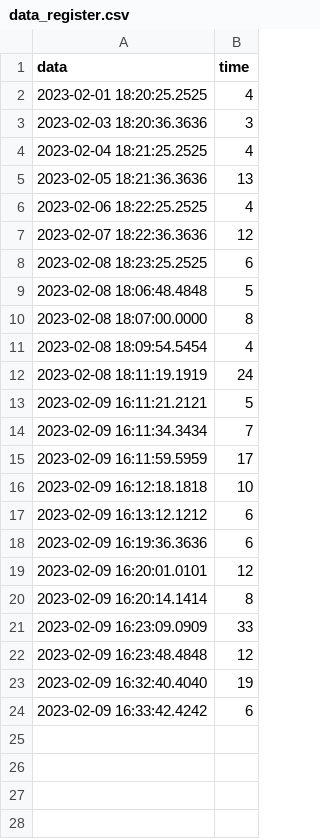
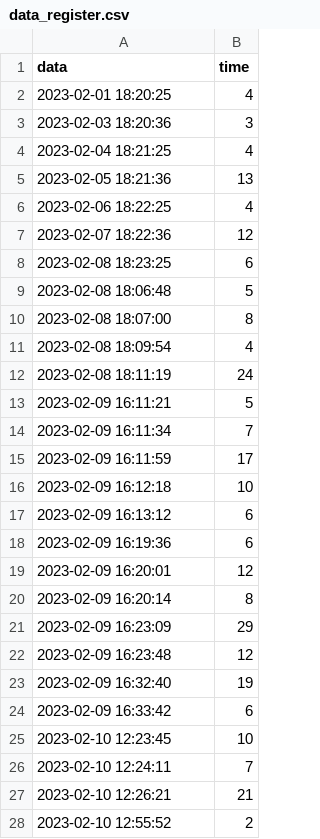
Before and after one commit to Carlo910/ReHand-Project, a CSV file: PYTHON/data_register.csv, drawn as a sheet; only a part is shown; the diff covers the shown part only.

```diff
--- a/PYTHON/data_register.csv
+++ b/PYTHON/data_register.csv
@@ -1,24 +1,28 @@
 data,time
-2023-02-01 18:20:25.2525,4
-2023-02-03 18:20:36.3636,3
-2023-02-04 18:21:25.2525,4
-2023-02-05 18:21:36.3636,13
-2023-02-06 18:22:25.2525,4
-2023-02-07 18:22:36.3636,12
-2023-02-08 18:23:25.2525,6
-2023-02-08 18:06:48.4848,5
-2023-02-08 18:07:00.0000,8
-2023-02-08 18:09:54.5454,4
-2023-02-08 18:11:19.1919,24
-2023-02-09 16:11:21.2121,5
-2023-02-09 16:11:34.3434,7
-2023-02-09 16:11:59.5959,17
-2023-02-09 16:12:18.1818,10
-2023-02-09 16:13:12.1212,6
-2023-02-09 16:19:36.3636,6
-2023-02-09 16:20:01.0101,12
-2023-02-09 16:20:14.1414,8
-2023-02-09 16:23:09.0909,33
-2023-02-09 16:23:48.4848,12
-2023-02-09 16:32:40.4040,19
-2023-02-09 16:33:42.4242,6
+2023-02-01 18:20:25,4
+2023-02-03 18:20:36,3
+2023-02-04 18:21:25,4
+2023-02-05 18:21:36,13
+2023-02-06 18:22:25,4
+2023-02-07 18:22:36,12
+2023-02-08 18:23:25,6
+2023-02-08 18:06:48,5
+2023-02-08 18:07:00,8
+2023-02-08 18:09:54,4
+2023-02-08 18:11:19,24
+2023-02-09 16:11:21,5
+2023-02-09 16:11:34,7
+2023-02-09 16:11:59,17
+2023-02-09 16:12:18,10
+2023-02-09 16:13:12,6
+2023-02-09 16:19:36,6
+2023-02-09 16:20:01,12
+2023-02-09 16:20:14,8
+2023-02-09 16:23:09,29
+2023-02-09 16:23:48,12
+2023-02-09 16:32:40,19
+2023-02-09 16:33:42,6
+2023-02-10 12:23:45,10
+2023-02-10 12:24:11,7
+2023-02-10 12:26:21,21
+2023-02-10 12:55:52,2
```
Also changed, not shown: 16 added rows elsewhere in this file, 1 other file.
